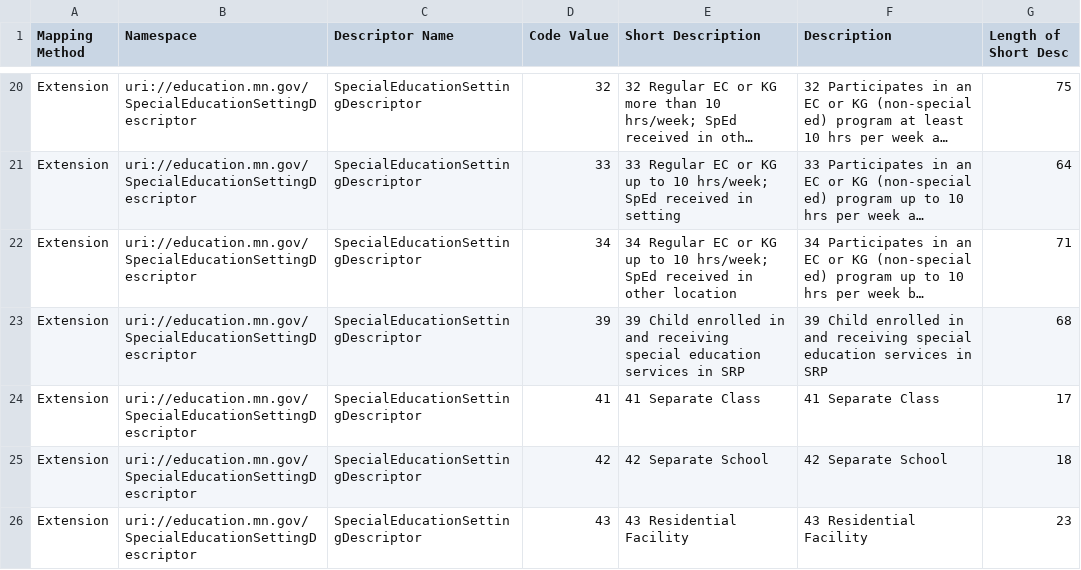
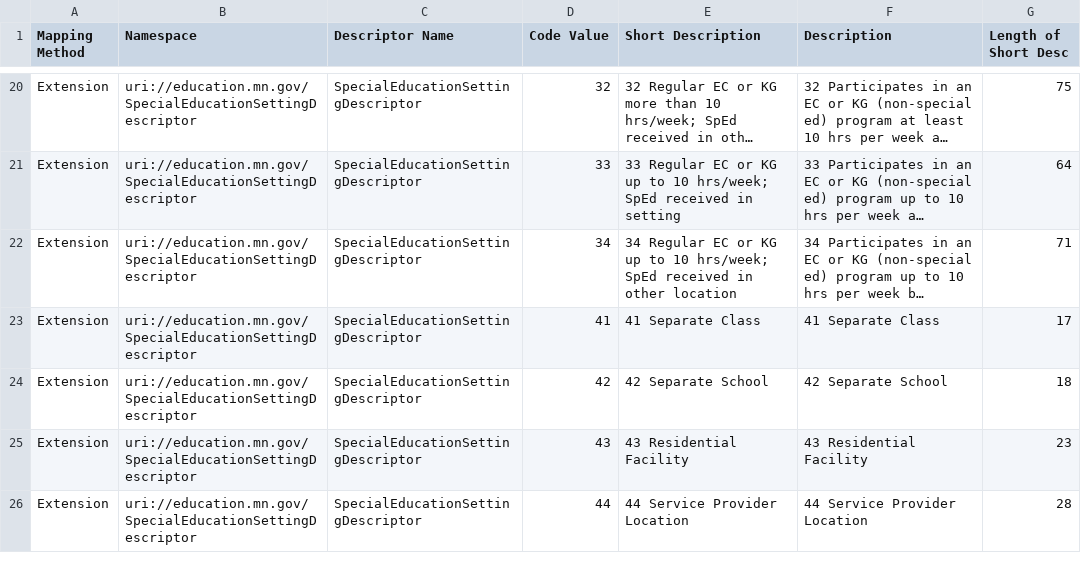
Before and after one commit to mn-mde-edfi/MDE-EdFi-Documentation, a CSV file: descriptorTables/SpecialEducationSettingDescriptor.csv, drawn as a sheet; only a part is shown, gaps mark what is left out; the shorter side is filled out with more unchanged rows; long unchanged cells end in …; the diff names each change by its address in the sheet, - before the commit and + after, or states it on an @@ line.

Commit message:
updated descriptors from production 6.x

```diff
--- a/descriptorTables/SpecialEducationSettingDescriptor.csv
+++ b/descriptorTables/SpecialEducationSettingDescriptor.csv
-row 23: Extension | uri://education.mn.gov/SpecialEducationSettingDescriptor | SpecialEducationSettingDescriptor | 39 | 39 Child enrolled in and receiving special education services in SRP | 39 Child enrolled in and receiving special education services in SRP | 68
```
Also changed, not shown: descriptorTables/ProgramTypeDescriptor.csv, descriptorTables/SexDescriptor.csv, 1 other file.
